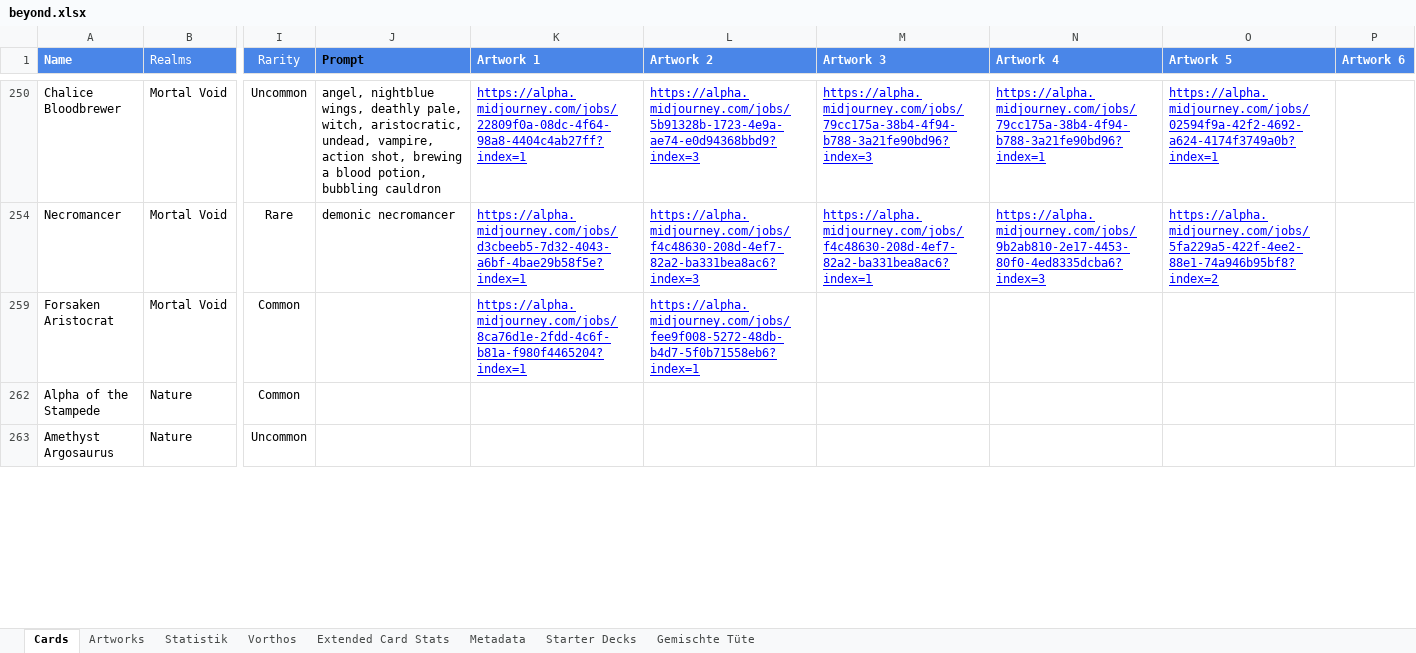
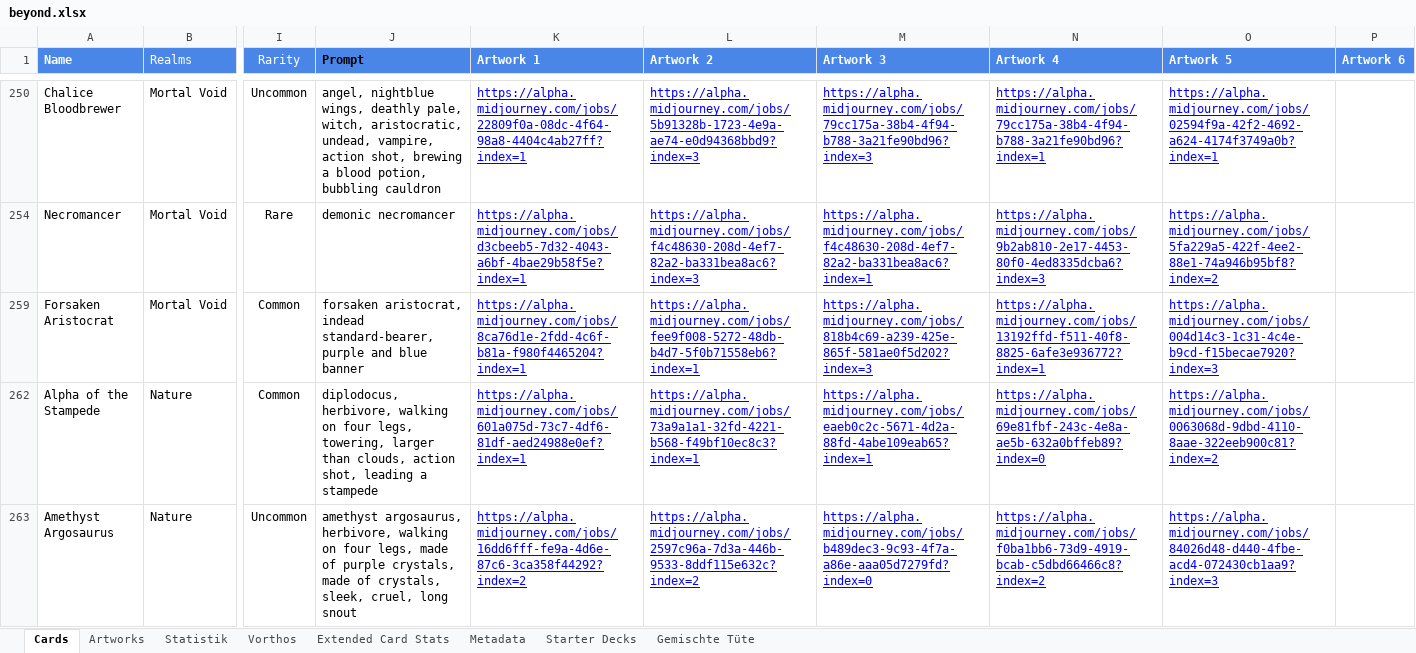
Before and after one commit to nonbiristudios/shardsofbeyond, an Excel workbook: workspace/card-data/beyond.xlsx, sheet Cards, drawn as a sheet; only a part is shown, gaps mark what is left out; values as stored, in another font and other column widths than the file's, no borders; charts and pictures and conditional formats not drawn; the diff covers the shown part only; the diff names each change by its address in the sheet, - before the commit and + after, or states it on an @@ line.

```diff
--- a/workspace/card-data/beyond.xlsx (sheet Cards)
+++ b/workspace/card-data/beyond.xlsx (sheet Cards)
-J259 (Prompt): (empty)
+J259 (Prompt): forsaken aristocrat, indead standard-bearer, purple and blue banner
-M259 (Artwork 3): (empty)
+M259 (Artwork 3): https://alpha.midjourney.com/jobs/818b4c69-a239-425e-865f-581ae0f5d202?index=3
-N259 (Artwork 4): (empty)
+N259 (Artwork 4): https://alpha.midjourney.com/jobs/13192ffd-f511-40f8-8825-6afe3e936772?index=1
-O259 (Artwork 5): (empty)
+O259 (Artwork 5): https://alpha.midjourney.com/jobs/004d14c3-1c31-4c4e-b9cd-f15becae7920?index=3
-J262 (Prompt): (empty)
+J262 (Prompt): diplodocus, herbivore, walking on four legs, towering, larger than clouds, action shot, leading a stampede
-K262 (Artwork 1): (empty)
+K262 (Artwork 1): https://alpha.midjourney.com/jobs/601a075d-73c7-4df6-81df-aed24988e0ef?index=1
-L262 (Artwork 2): (empty)
+L262 (Artwork 2): https://alpha.midjourney.com/jobs/73a9a1a1-32fd-4221-b568-f49bf10ec8c3?index=1
-M262 (Artwork 3): (empty)
+M262 (Artwork 3): https://alpha.midjourney.com/jobs/eaeb0c2c-5671-4d2a-88fd-4abe109eab65?index=1
-N262 (Artwork 4): (empty)
+N262 (Artwork 4): https://alpha.midjourney.com/jobs/69e81fbf-243c-4e8a-ae5b-632a0bffeb89?index=0
-O262 (Artwork 5): (empty)
+O262 (Artwork 5): https://alpha.midjourney.com/jobs/0063068d-9dbd-4110-8aae-322eeb900c81?index=2
-J263 (Prompt): (empty)
+J263 (Prompt): amethyst argosaurus, herbivore, walking on four legs, made of purple crystals, made of crystals, sleek, cruel, long snout
-K263 (Artwork 1): (empty)
+K263 (Artwork 1): https://alpha.midjourney.com/jobs/16dd6fff-fe9a-4d6e-87c6-3ca358f44292?index=2
-L263 (Artwork 2): (empty)
+L263 (Artwork 2): https://alpha.midjourney.com/jobs/2597c96a-7d3a-446b-9533-8ddf115e632c?index=2
-M263 (Artwork 3): (empty)
+M263 (Artwork 3): https://alpha.midjourney.com/jobs/b489dec3-9c93-4f7a-a86e-aaa05d7279fd?index=0
-N263 (Artwork 4): (empty)
+N263 (Artwork 4): https://alpha.midjourney.com/jobs/f0ba1bb6-73d9-4919-bcab-c5dbd66466c8?index=2
-O263 (Artwork 5): (empty)
+O263 (Artwork 5): https://alpha.midjourney.com/jobs/84026d48-d440-4fbe-acd4-072430cb1aa9?index=3
```
Also changed, not shown: 107 edited cells elsewhere in this sheet, charts or pictures, 2 other files.
